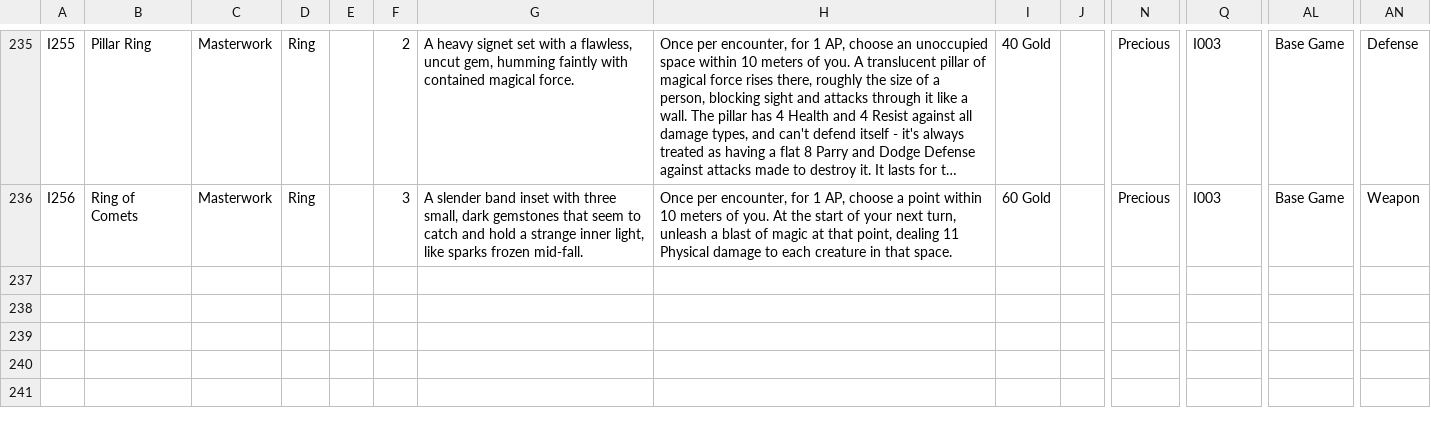
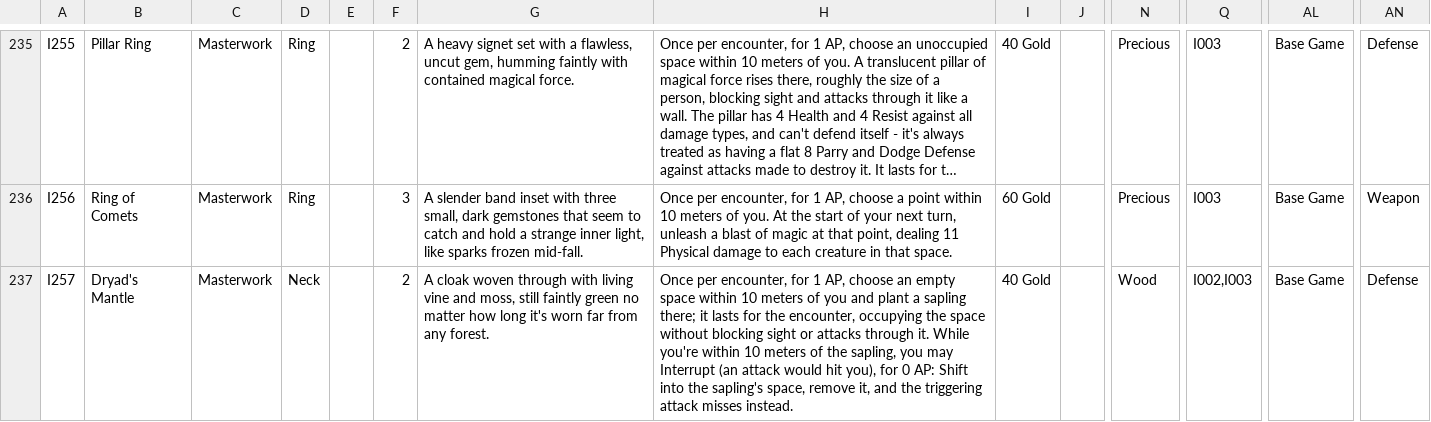
Before and after one commit to sessorach/flagonquest, a CSV file: scripts/items.csv, drawn as a sheet; only a part is shown, gaps mark what is left out; long unchanged cells end in …; rows hold the shown columns only; the diff names each change by its address in the sheet, - before the commit and + after, or states it on an @@ line.

```diff
--- a/scripts/items.csv
+++ b/scripts/items.csv
+row 237: I257 | Dryad's Mantle | Masterwork | Neck |  | 2 | A cloak woven through with living vine and moss, still faintly green no matter how long it's worn far from any forest. | Once per encounter, for 1 AP, choose an empty space within 10 meters of you and plant a sapling there; it lasts for the encounter, occupying the space without blocking sight or attacks through it. While you're within 10 meters of the sapling, you may Interrupt (an attack would hit you), for 0 AP: Shift into the sapling's space, remove it, and the triggering attack misses instead. | 40 Gold |  | Wood | I002,I003 | Base Game | Defense
```
Also changed, not shown: design/balance_ledger.csv, 6 other files.
